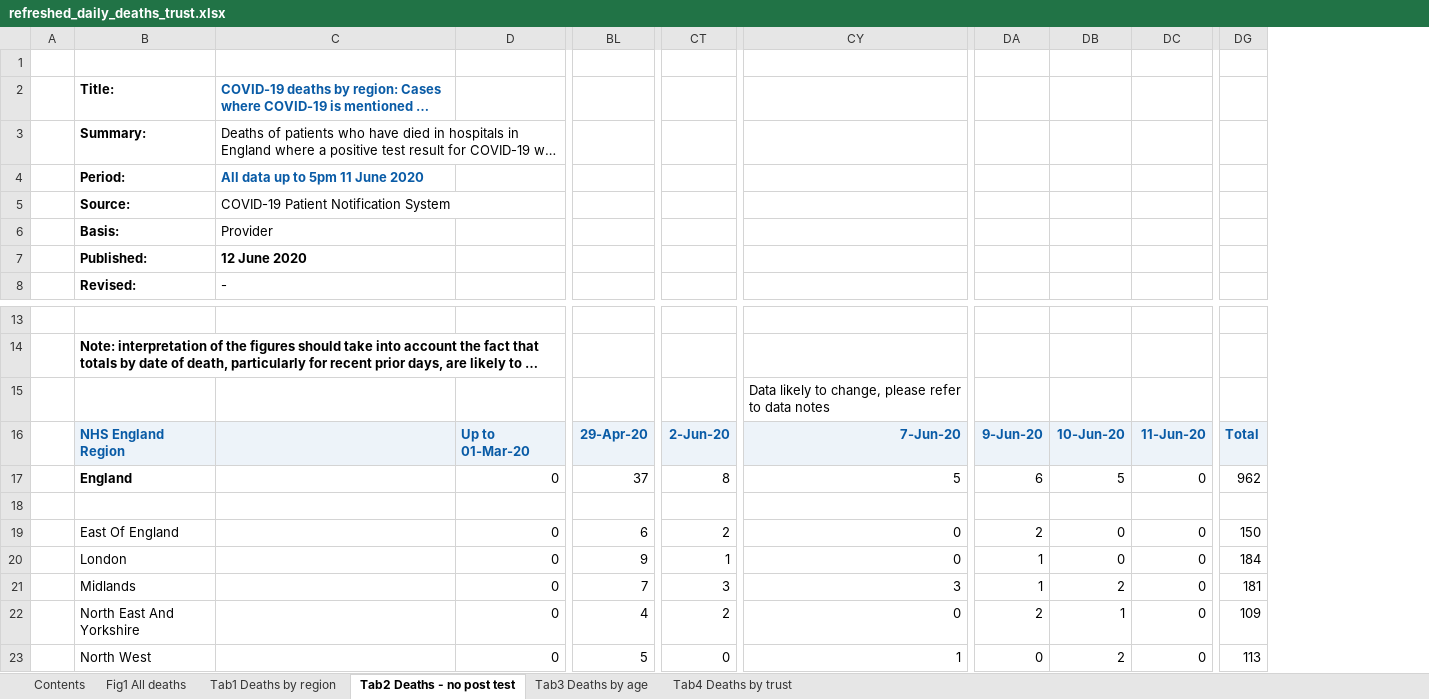
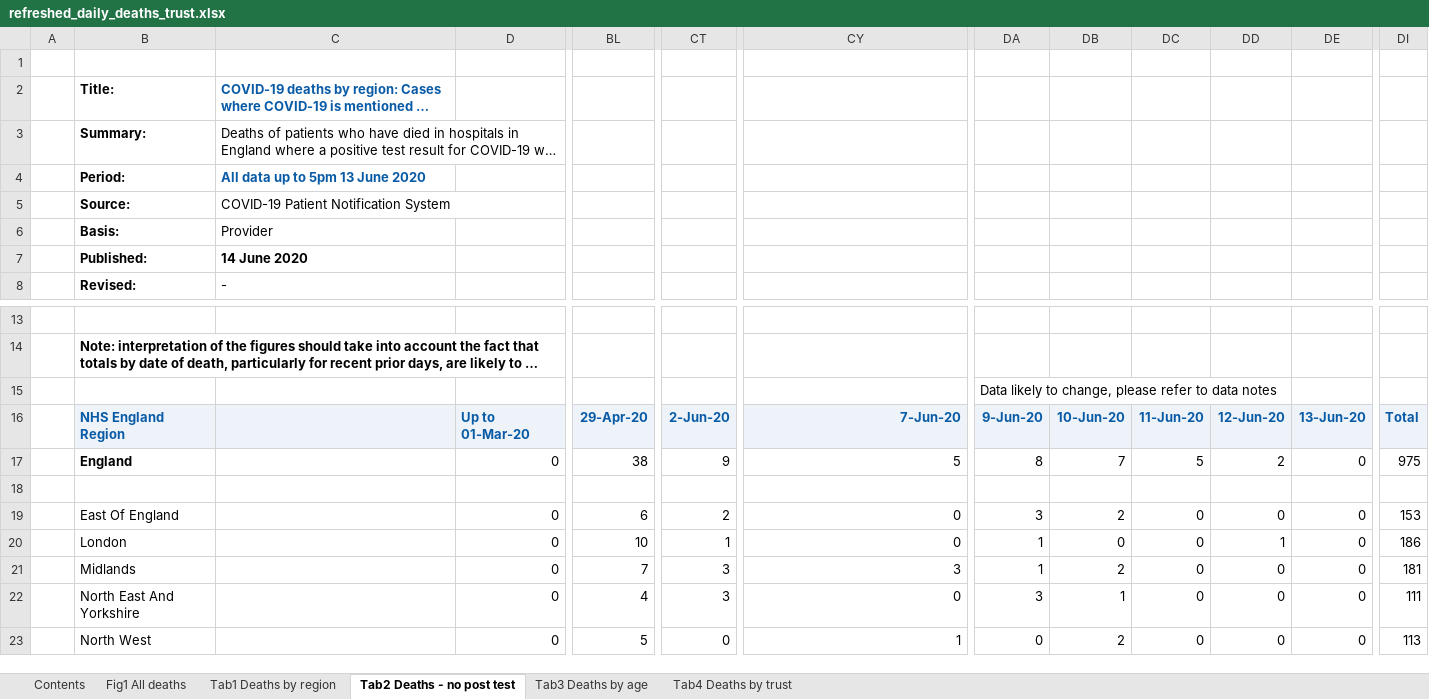
Before and after one commit to psychty/another_covid_repo, an Excel workbook: refreshed_daily_deaths_trust.xlsx, sheet Tab2 Deaths - no post test, drawn as a sheet; only a part is shown, gaps mark what is left out; long unchanged cells end in …; values as stored, in another font and other column widths than the file's, no borders; conditional formats not drawn; removed rows and columns are numbered as before the commit, all else as after; rows hold the shown columns only; the diff names each change by its address in the sheet, - before the commit and + after, or states it on an @@ line.

```diff
--- a/refreshed_daily_deaths_trust.xlsx (sheet Tab2 Deaths - no post test)
+++ b/refreshed_daily_deaths_trust.xlsx (sheet Tab2 Deaths - no post test)
+column DC, rows 16-23: 11-Jun-20 | 5 |  | 0 | 0 | 0 | 0 | 0
+column DD, rows 16-23: 12-Jun-20 | 2 |  | 0 | 1 | 0 | 0 | 0
-column DG, rows 16-23: Total | 962 |  | 150 | 184 | 181 | 109 | 113
+column DI, rows 16-23: Total | 975 |  | 153 | 186 | 181 | 111 | 113
-C4: All data up to 5pm 11 June 2020
+C4: All data up to 5pm 13 June 2020
-C7: 12 June 2020
+C7: 14 June 2020
-row 15:  |  |  |  |  |  | Data likely to change, please refer to data notes
+row 15:  |  |  |  |  |  |  | Data likely to change, please refer to data notes
-DE16: 11-Jun-20
+DE16: 13-Jun-20
-BL17: 37
+BL17: 38
-CT17: 8
+CT17: 9
-DA17: 6
+DA17: 8
-DB17: 5
+DB17: 7
-DA19: 2
+DA19: 3
-DB19: 0
+DB19: 2
-BL20: 9
+BL20: 10
-CT22: 2
+CT22: 3
-DA22: 2
+DA22: 3
```
Also changed, not shown: sheet Tab4 Deaths by trust, sheet Tab1 Deaths by region, sheet Tab3 Deaths by age, sheet Contents, sheet Fig1 All deaths, charts or pictures, 22 other files.
